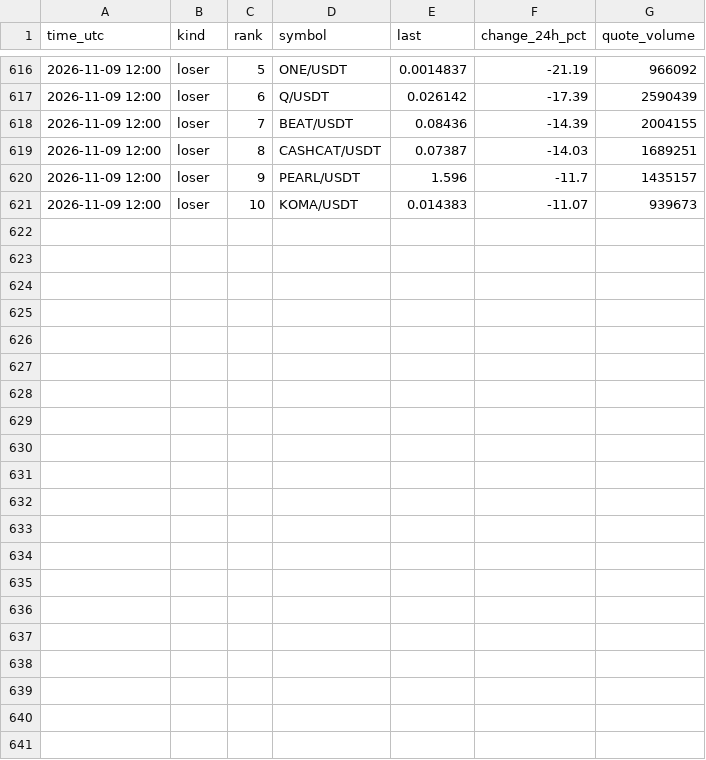
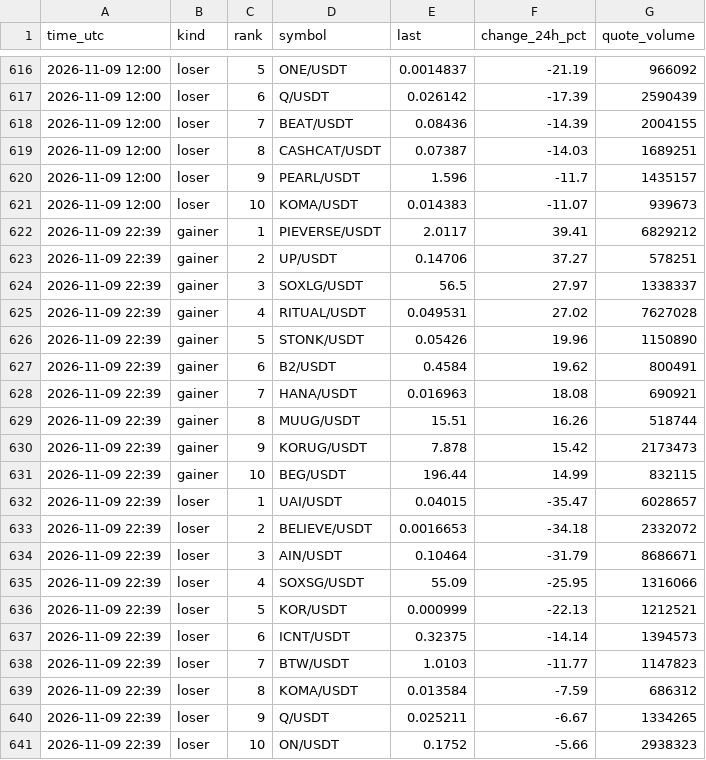
Before and after one commit to FlameSovereign/Cryptocurrency, a CSV file: data/gate_movers.csv, drawn as a sheet; only a part is shown, gaps mark what is left out.

```diff
--- a/data/gate_movers.csv
+++ b/data/gate_movers.csv
@@ -621 +621,21 @@ time_utc,kind,rank,symbol,last,change_24h_pct,quote_volume
 2026-11-09 12:00,loser,10,KOMA/USDT,0.014383,-11.07,939673
+2026-11-09 22:39,gainer,1,PIEVERSE/USDT,2.0117,39.41,6829212
+2026-11-09 22:39,gainer,2,UP/USDT,0.14706,37.27,578251
+2026-11-09 22:39,gainer,3,SOXLG/USDT,56.5,27.97,1338337
+2026-11-09 22:39,gainer,4,RITUAL/USDT,0.049531,27.02,7627028
+2026-11-09 22:39,gainer,5,STONK/USDT,0.05426,19.96,1150890
+2026-11-09 22:39,gainer,6,B2/USDT,0.4584,19.62,800491
+2026-11-09 22:39,gainer,7,HANA/USDT,0.016963,18.08,690921
+2026-11-09 22:39,gainer,8,MUUG/USDT,15.51,16.26,518744
+2026-11-09 22:39,gainer,9,KORUG/USDT,7.878,15.42,2173473
+2026-11-09 22:39,gainer,10,BEG/USDT,196.44,14.99,832115
+2026-11-09 22:39,loser,1,UAI/USDT,0.04015,-35.47,6028657
+2026-11-09 22:39,loser,2,BELIEVE/USDT,0.0016653,-34.18,2332072
+2026-11-09 22:39,loser,3,AIN/USDT,0.10464,-31.79,8686671
+2026-11-09 22:39,loser,4,SOXSG/USDT,55.09,-25.95,1316066
+2026-11-09 22:39,loser,5,KOR/USDT,0.000999,-22.13,1212521
+2026-11-09 22:39,loser,6,ICNT/USDT,0.32375,-14.14,1394573
+2026-11-09 22:39,loser,7,BTW/USDT,1.0103,-11.77,1147823
+2026-11-09 22:39,loser,8,KOMA/USDT,0.013584,-7.59,686312
+2026-11-09 22:39,loser,9,Q/USDT,0.025211,-6.67,1334265
+2026-11-09 22:39,loser,10,ON/USDT,0.1752,-5.66,2938323
```
Also changed, not shown: data/stock_tokens.csv, data/trending.csv.
